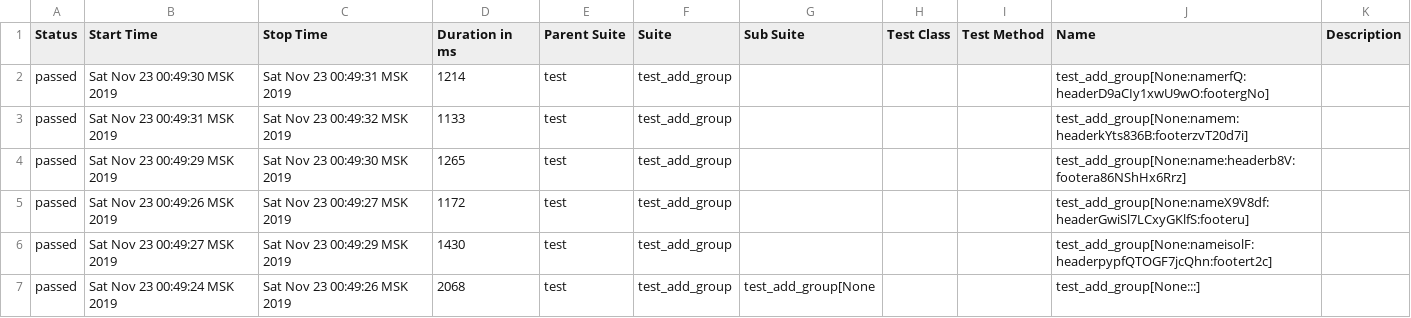
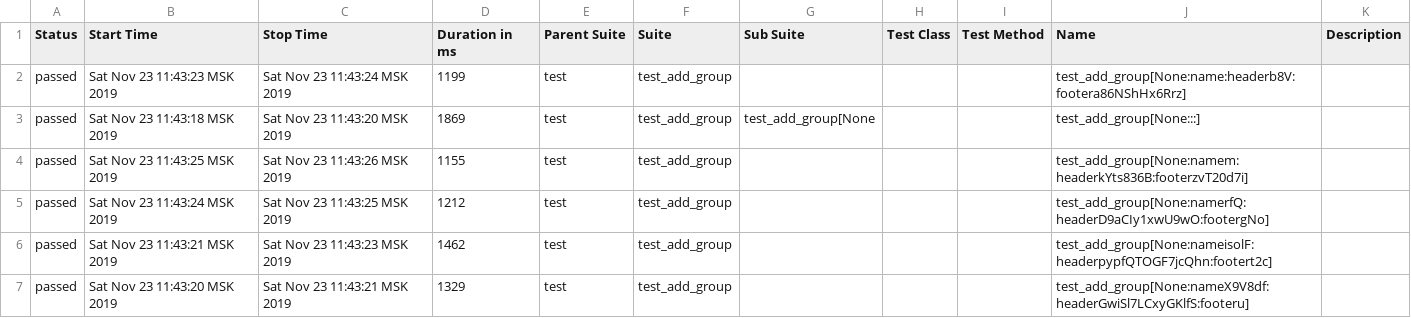
Before and after one commit to DariaMagarshak/python_training, a CSV file: allure-report/data/suites.csv, drawn as a sheet.

```diff
--- a/allure-report/data/suites.csv
+++ b/allure-report/data/suites.csv
@@ -1,7 +1,7 @@
 "Status","Start Time","Stop Time","Duration in ms","Parent Suite","Suite","Sub Suite","Test Class","Test Method","Name","Description"
-"passed","Sat Nov 23 00:49:30 MSK 2019","Sat Nov 23 00:49:31 MSK 2019","1214","test","test_add_group","","","","test_add_group[None:namerfQ:headerD9aCIy1xwU9wO:footergNo]",""
-"passed","Sat Nov 23 00:49:31 MSK 2019","Sat Nov 23 00:49:32 MSK 2019","1133","test","test_add_group","","","","test_add_group[None:namem:headerkYts836B:footerzvT20d7i]",""
-"passed","Sat Nov 23 00:49:29 MSK 2019","Sat Nov 23 00:49:30 MSK 2019","1265","test","test_add_group","","","","test_add_group[None:name:headerb8V:footera86NShHx6Rrz]",""
-"passed","Sat Nov 23 00:49:26 MSK 2019","Sat Nov 23 00:49:27 MSK 2019","1172","test","test_add_group","","","","test_add_group[None:nameX9V8df:headerGwiSl7LCxyGKlfS:footeru]",""
-"passed","Sat Nov 23 00:49:27 MSK 2019","Sat Nov 23 00:49:29 MSK 2019","1430","test","test_add_group","","","","test_add_group[None:nameisolF:headerpypfQTOGF7jcQhn:footert2c]",""
-"passed","Sat Nov 23 00:49:24 MSK 2019","Sat Nov 23 00:49:26 MSK 2019","2068","test","test_add_group","test_add_group[None","","","test_add_group[None:::]",""
+"passed","Sat Nov 23 11:43:23 MSK 2019","Sat Nov 23 11:43:24 MSK 2019","1199","test","test_add_group","","","","test_add_group[None:name:headerb8V:footera86NShHx6Rrz]",""
+"passed","Sat Nov 23 11:43:18 MSK 2019","Sat Nov 23 11:43:20 MSK 2019","1869","test","test_add_group","test_add_group[None","","","test_add_group[None:::]",""
+"passed","Sat Nov 23 11:43:25 MSK 2019","Sat Nov 23 11:43:26 MSK 2019","1155","test","test_add_group","","","","test_add_group[None:namem:headerkYts836B:footerzvT20d7i]",""
+"passed","Sat Nov 23 11:43:24 MSK 2019","Sat Nov 23 11:43:25 MSK 2019","1212","test","test_add_group","","","","test_add_group[None:namerfQ:headerD9aCIy1xwU9wO:footergNo]",""
+"passed","Sat Nov 23 11:43:21 MSK 2019","Sat Nov 23 11:43:23 MSK 2019","1462","test","test_add_group","","","","test_add_group[None:nameisolF:headerpypfQTOGF7jcQhn:footert2c]",""
+"passed","Sat Nov 23 11:43:20 MSK 2019","Sat Nov 23 11:43:21 MSK 2019","1329","test","test_add_group","","","","test_add_group[None:nameX9V8df:headerGwiSl7LCxyGKlfS:footeru]",""
```
Also changed, not shown: 14 other files.
